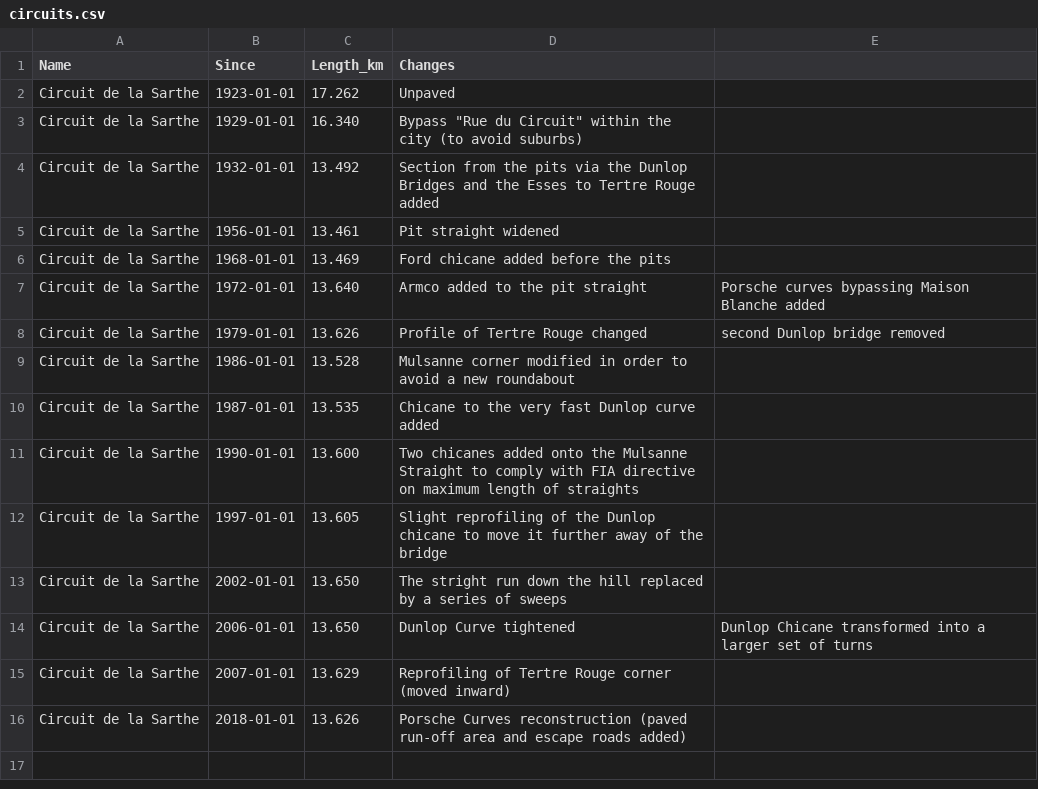
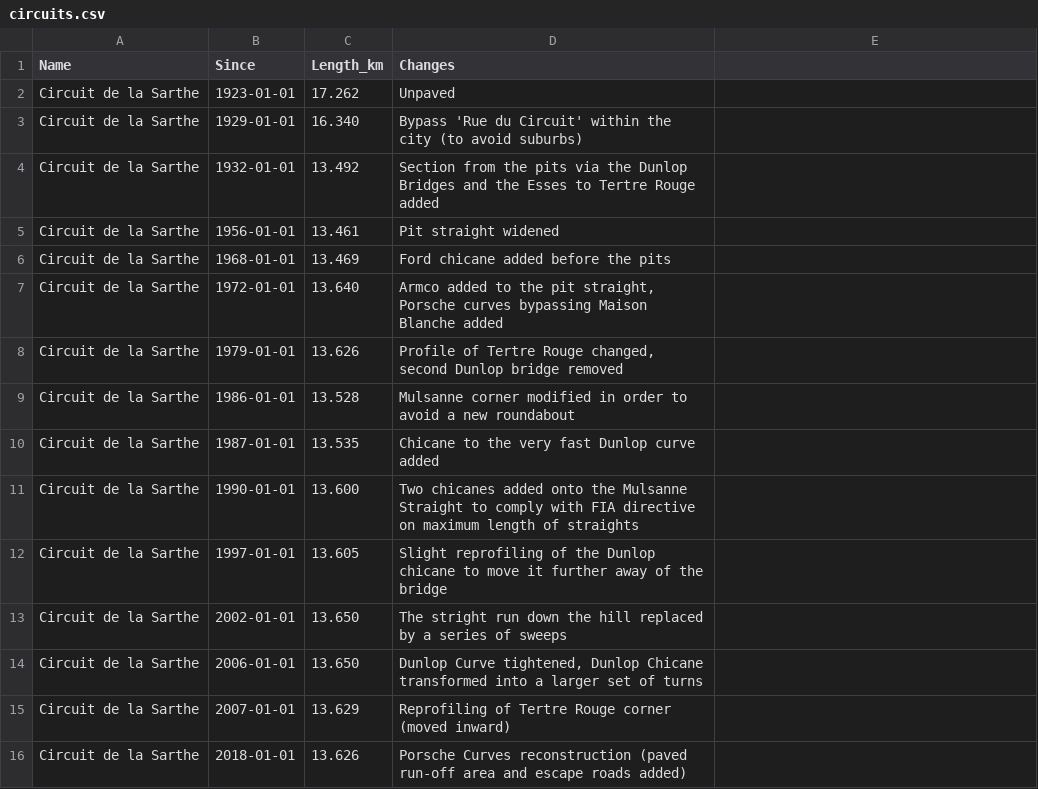
Before and after one commit to gdsotirov/lemans24, a CSV file: db/data/circuits.csv, drawn as a sheet.

Commit message:
Quote properly

```diff
--- a/db/data/circuits.csv
+++ b/db/data/circuits.csv
@@ -2,3 +2,3 @@ Name,Since,Length_km,Changes
 Circuit de la Sarthe,1923-01-01,17.262,Unpaved
-Circuit de la Sarthe,1929-01-01,16.340,Bypass "Rue du Circuit" within the city (to avoid suburbs)
+Circuit de la Sarthe,1929-01-01,16.340,"Bypass 'Rue du Circuit' within the city (to avoid suburbs)"
 Circuit de la Sarthe,1932-01-01,13.492,Section from the pits via the Dunlop Bridges and the Esses to Tertre Rouge added
@@ -6,4 +6,4 @@ Circuit de la Sarthe,1956-01-01,13.461,Pit straight widened
 Circuit de la Sarthe,1968-01-01,13.469,Ford chicane added before the pits
-Circuit de la Sarthe,1972-01-01,13.640,Armco added to the pit straight, Porsche curves bypassing Maison Blanche added
-Circuit de la Sarthe,1979-01-01,13.626,Profile of Tertre Rouge changed, second Dunlop bridge removed
+Circuit de la Sarthe,1972-01-01,13.640,"Armco added to the pit straight, Porsche curves bypassing Maison Blanche added"
+Circuit de la Sarthe,1979-01-01,13.626,"Profile of Tertre Rouge changed, second Dunlop bridge removed"
 Circuit de la Sarthe,1986-01-01,13.528,Mulsanne corner modified in order to avoid a new roundabout
@@ -13,3 +13,3 @@ Circuit de la Sarthe,1997-01-01,13.605,Slight reprofiling of the Dunlop chicane
 Circuit de la Sarthe,2002-01-01,13.650,The stright run down the hill replaced by a series of sweeps
-Circuit de la Sarthe,2006-01-01,13.650,Dunlop Curve tightened, Dunlop Chicane transformed into a larger set of turns
+Circuit de la Sarthe,2006-01-01,13.650,"Dunlop Curve tightened, Dunlop Chicane transformed into a larger set of turns"
 Circuit de la Sarthe,2007-01-01,13.629,Reprofiling of Tertre Rouge corner (moved inward)
```
